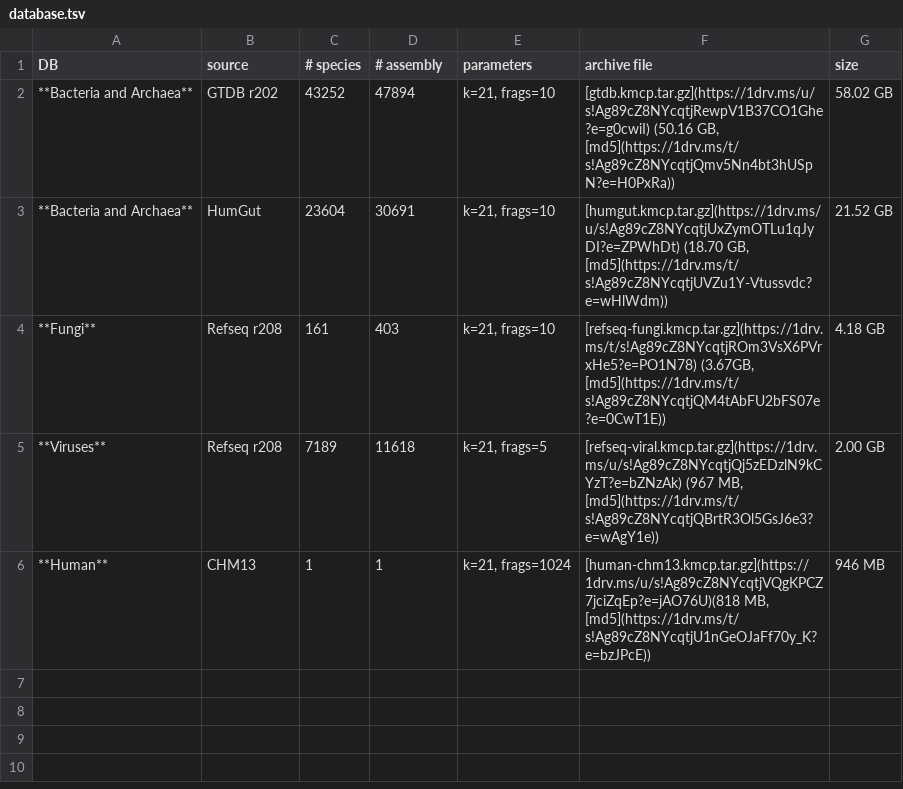
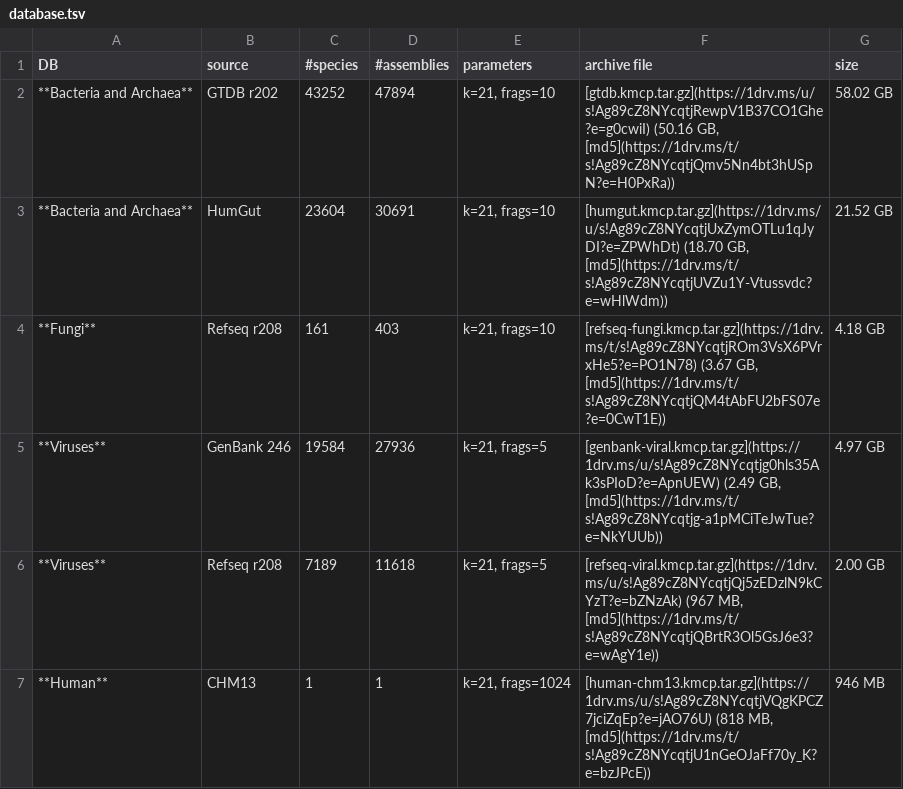
Before and after one commit to shenwei356/kmcp, a TSV file: docs/database.tsv, drawn as a sheet.

Commit message:
add databases: genbank-viral

```diff
--- a/docs/database.tsv
+++ b/docs/database.tsv
@@ -1,6 +1,7 @@
-DB	source	# species	# assembly	parameters	archive file	size
+DB	source	#species	#assemblies	parameters	archive file	size
 **Bacteria and Archaea**	GTDB r202	43252	47894	k=21, frags=10	[gtdb.kmcp.tar.gz](https://1drv.ms/u/s!Ag89cZ8NYcqtjRewpV1B37CO1Ghe?e=g0cwiI) (50.16 GB, [md5](https://1drv.ms/t/s!Ag89cZ8NYcqtjQmv5Nn4bt3hUSpN?e=H0PxRa))	58.02 GB
 **Bacteria and Archaea**	HumGut	23604	30691	k=21, frags=10	[humgut.kmcp.tar.gz](https://1drv.ms/u/s!Ag89cZ8NYcqtjUxZymOTLu1qJyDI?e=ZPWhDt) (18.70 GB, [md5](https://1drv.ms/t/s!Ag89cZ8NYcqtjUVZu1Y-Vtussvdc?e=wHlWdm))	21.52 GB
-**Fungi**	Refseq r208	161	403	k=21, frags=10	[refseq-fungi.kmcp.tar.gz](https://1drv.ms/t/s!Ag89cZ8NYcqtjROm3VsX6PVrxHe5?e=PO1N78) (3.67GB, [md5](https://1drv.ms/t/s!Ag89cZ8NYcqtjQM4tAbFU2bFS07e?e=0CwT1E))	4.18 GB
+**Fungi**	Refseq r208	161	403	k=21, frags=10	[refseq-fungi.kmcp.tar.gz](https://1drv.ms/t/s!Ag89cZ8NYcqtjROm3VsX6PVrxHe5?e=PO1N78) (3.67 GB, [md5](https://1drv.ms/t/s!Ag89cZ8NYcqtjQM4tAbFU2bFS07e?e=0CwT1E))	4.18 GB
+**Viruses**	GenBank 246	19584	27936	k=21, frags=5	[genbank-viral.kmcp.tar.gz](https://1drv.ms/u/s!Ag89cZ8NYcqtjg0hls35Ak3sPIoD?e=ApnUEW) (2.49 GB, [md5](https://1drv.ms/t/s!Ag89cZ8NYcqtjg-a1pMCiTeJwTue?e=NkYUUb))	4.97 GB
 **Viruses**	Refseq r208	7189	11618	k=21, frags=5	[refseq-viral.kmcp.tar.gz](https://1drv.ms/u/s!Ag89cZ8NYcqtjQj5zEDzlN9kCYzT?e=bZNzAk) (967 MB, [md5](https://1drv.ms/t/s!Ag89cZ8NYcqtjQBrtR3Ol5GsJ6e3?e=wAgY1e))	2.00 GB
-**Human**	CHM13	1	1	k=21, frags=1024	[human-chm13.kmcp.tar.gz](https://1drv.ms/u/s!Ag89cZ8NYcqtjVQgKPCZ7jciZqEp?e=jAO76U)(818 MB, [md5](https://1drv.ms/t/s!Ag89cZ8NYcqtjU1nGeOJaFf70y_K?e=bzJPcE))	946 MB
+**Human**	CHM13	1	1	k=21, frags=1024	[human-chm13.kmcp.tar.gz](https://1drv.ms/u/s!Ag89cZ8NYcqtjVQgKPCZ7jciZqEp?e=jAO76U) (818 MB, [md5](https://1drv.ms/t/s!Ag89cZ8NYcqtjU1nGeOJaFf70y_K?e=bzJPcE))	946 MB
```
Also changed, not shown: docs/database.minhash.tsv, docs/database.syncmer.tsv, 8 other files.
